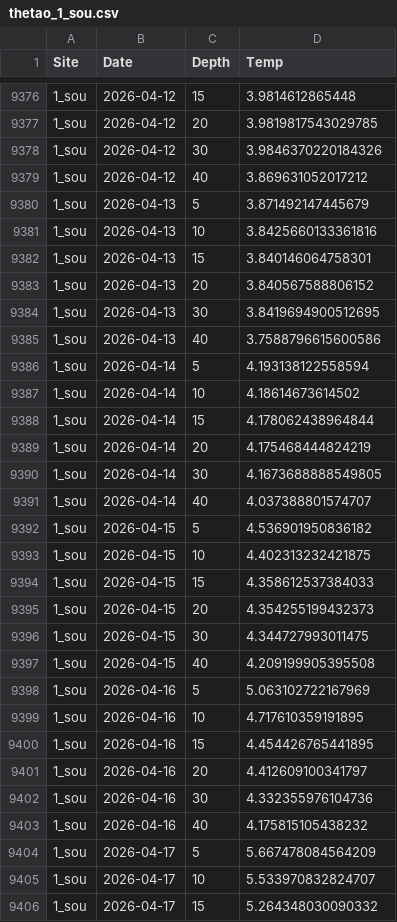
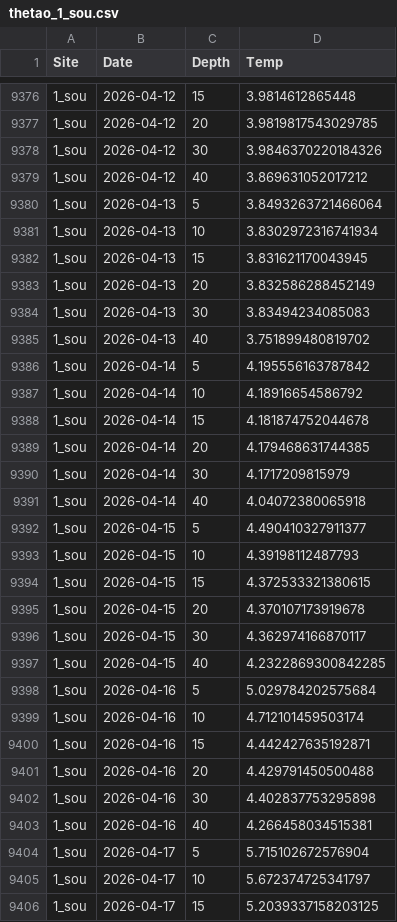
Before and after one commit to sharkbot952/temp_test, a CSV file: data/cmem/thetao/thetao_1_sou.csv, drawn as a sheet; only a part is shown, gaps mark what is left out; the diff covers the shown part only.

```diff
--- a/data/cmem/thetao/thetao_1_sou.csv
+++ b/data/cmem/thetao/thetao_1_sou.csv
@@ -9379,28 +9379,28 @@
 1_sou,2026-04-12,40,3.869631052017212
-1_sou,2026-04-13,5,3.871492147445679
-1_sou,2026-04-13,10,3.8425660133361816
-1_sou,2026-04-13,15,3.840146064758301
-1_sou,2026-04-13,20,3.840567588806152
-1_sou,2026-04-13,30,3.8419694900512695
-1_sou,2026-04-13,40,3.7588796615600586
-1_sou,2026-04-14,5,4.193138122558594
-1_sou,2026-04-14,10,4.18614673614502
-1_sou,2026-04-14,15,4.178062438964844
-1_sou,2026-04-14,20,4.175468444824219
-1_sou,2026-04-14,30,4.1673688888549805
-1_sou,2026-04-14,40,4.037388801574707
-1_sou,2026-04-15,5,4.536901950836182
-1_sou,2026-04-15,10,4.402313232421875
-1_sou,2026-04-15,15,4.358612537384033
-1_sou,2026-04-15,20,4.354255199432373
-1_sou,2026-04-15,30,4.344727993011475
-1_sou,2026-04-15,40,4.209199905395508
-1_sou,2026-04-16,5,5.063102722167969
-1_sou,2026-04-16,10,4.717610359191895
-1_sou,2026-04-16,15,4.454426765441895
-1_sou,2026-04-16,20,4.412609100341797
-1_sou,2026-04-16,30,4.332355976104736
-1_sou,2026-04-16,40,4.175815105438232
-1_sou,2026-04-17,5,5.667478084564209
-1_sou,2026-04-17,10,5.533970832824707
-1_sou,2026-04-17,15,5.264348030090332
+1_sou,2026-04-13,5,3.8493263721466064
+1_sou,2026-04-13,10,3.8302972316741934
+1_sou,2026-04-13,15,3.831621170043945
+1_sou,2026-04-13,20,3.832586288452149
+1_sou,2026-04-13,30,3.83494234085083
+1_sou,2026-04-13,40,3.751899480819702
+1_sou,2026-04-14,5,4.195556163787842
+1_sou,2026-04-14,10,4.18916654586792
+1_sou,2026-04-14,15,4.181874752044678
+1_sou,2026-04-14,20,4.179468631744385
+1_sou,2026-04-14,30,4.1717209815979
+1_sou,2026-04-14,40,4.04072380065918
+1_sou,2026-04-15,5,4.490410327911377
+1_sou,2026-04-15,10,4.39198112487793
+1_sou,2026-04-15,15,4.372533321380615
+1_sou,2026-04-15,20,4.370107173919678
+1_sou,2026-04-15,30,4.362974166870117
+1_sou,2026-04-15,40,4.2322869300842285
+1_sou,2026-04-16,5,5.029784202575684
+1_sou,2026-04-16,10,4.712101459503174
+1_sou,2026-04-16,15,4.442427635192871
+1_sou,2026-04-16,20,4.429791450500488
+1_sou,2026-04-16,30,4.402837753295898
+1_sou,2026-04-16,40,4.266458034515381
+1_sou,2026-04-17,5,5.715102672576904
+1_sou,2026-04-17,10,5.672374725341797
+1_sou,2026-04-17,15,5.2039337158203125
```
Also changed, not shown: 6 added rows and 21 edited cells elsewhere in this file, data/cmem/thetao/thetao_2_sar.csv, data/cmem/thetao/thetao_3_reb.csv, 9 other files.
